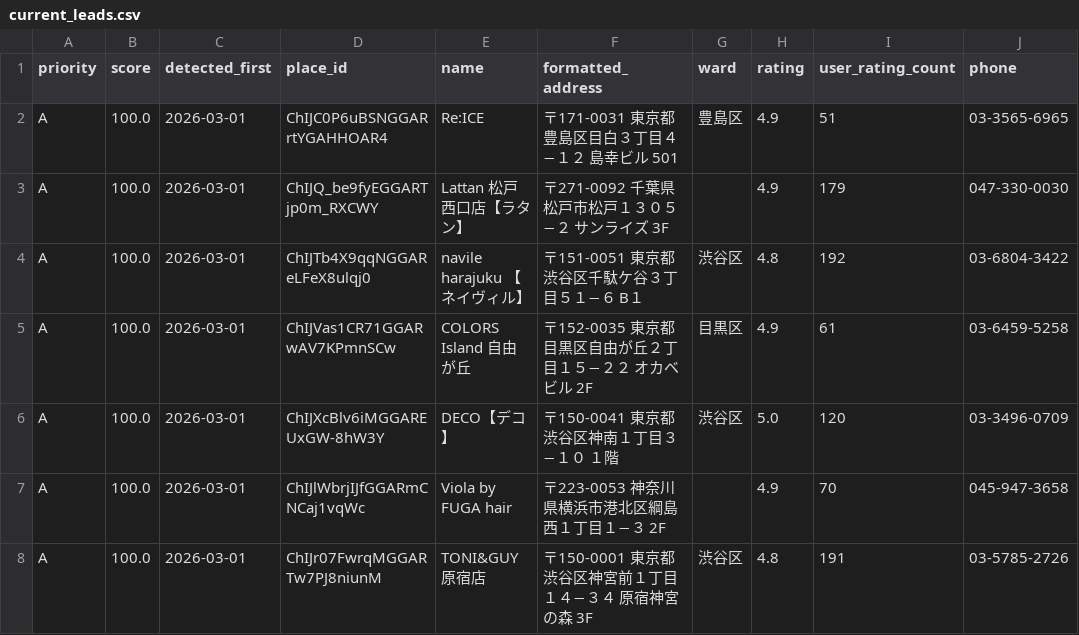
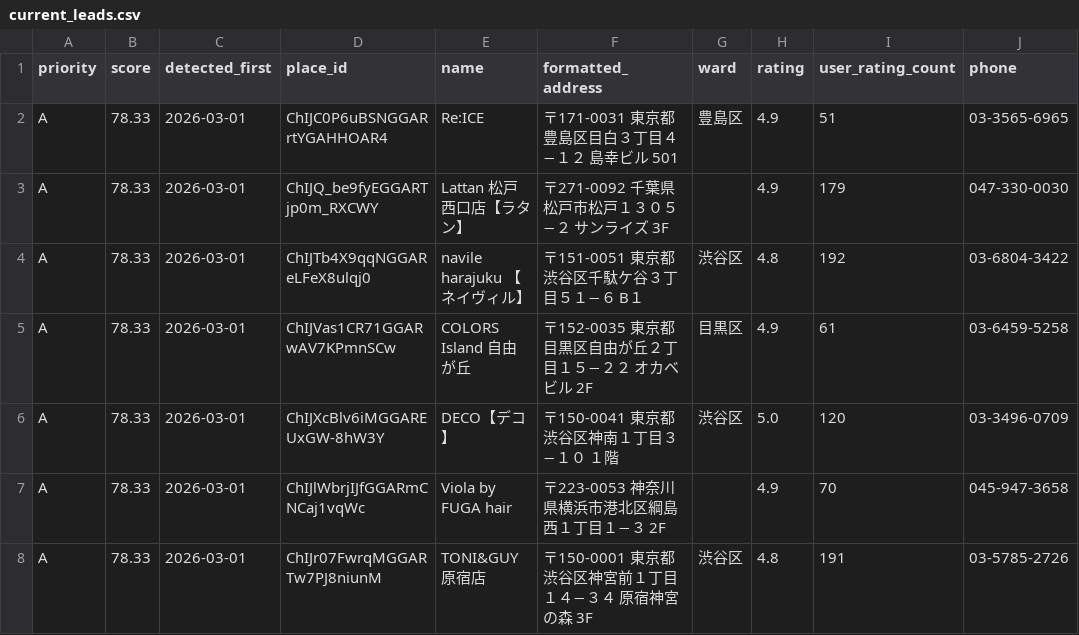
Before and after one commit to morisuke-1031/16_salon, a CSV file: out/monthly/current_leads.csv, drawn as a sheet; only a part is shown; the diff covers the shown part only; the diff names each change by its address in the sheet, - before the commit and + after, or states it on an @@ line.

```diff
--- a/out/monthly/current_leads.csv
+++ b/out/monthly/current_leads.csv
-B2:B8 (score): 100.0
+B2:B8 (score): 78.33
```
Also changed, not shown: 1 added row and 47 edited cells elsewhere in this file, 1 other file.
